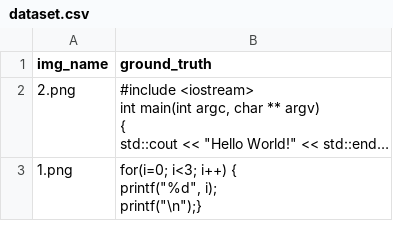
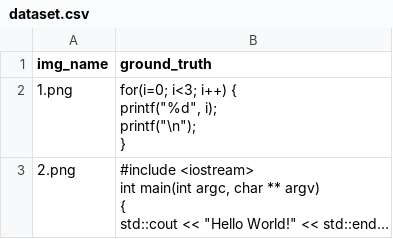
Before and after one commit to chiraggulati098/neural_code_compiler, a CSV file: dataset.csv, drawn as a sheet; long unchanged cells end in …; removed rows and columns are numbered as before the commit, all else as after; ↵ is a line break in a cell; the diff names each change by its address in the sheet, - before the commit and + after, or states it on an @@ line.

Commit message:
added 2 images

```diff
--- a/dataset.csv
+++ b/dataset.csv
+row 2: 1.png | for(i=0; i<3; i++) { ↵ printf("%d", i); ↵ printf("\n"); ↵ }
-row 3: 1.png | for(i=0; i<3; i++) { ↵ printf("%d", i); ↵ printf("\n");}
```
